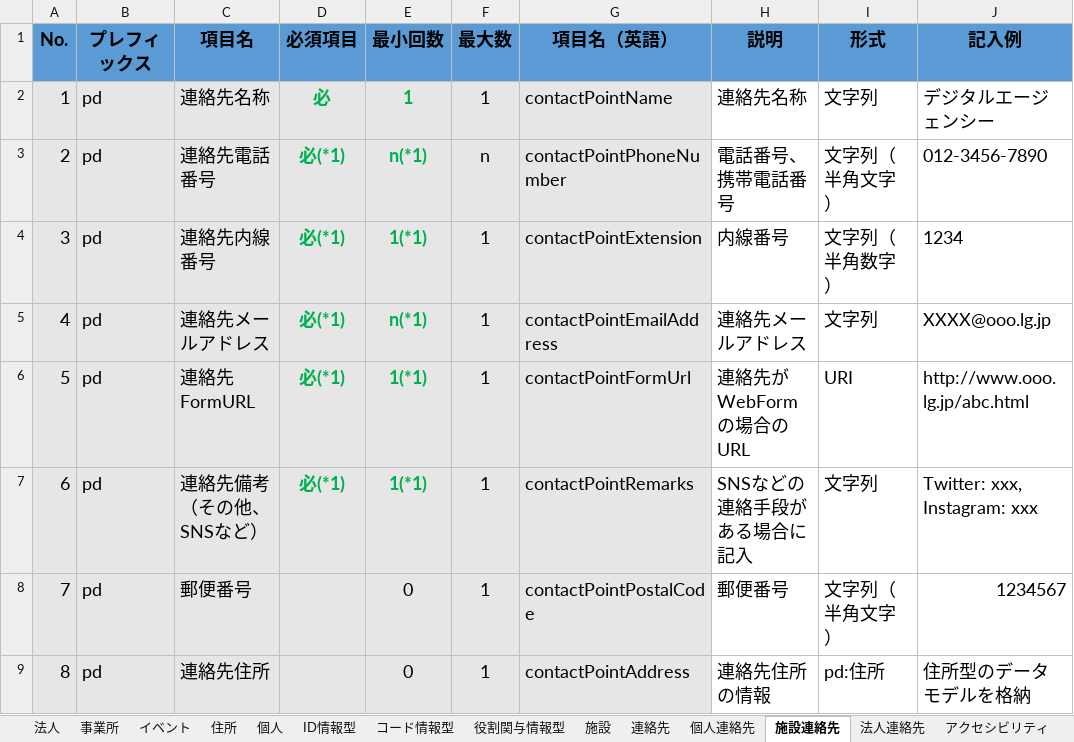
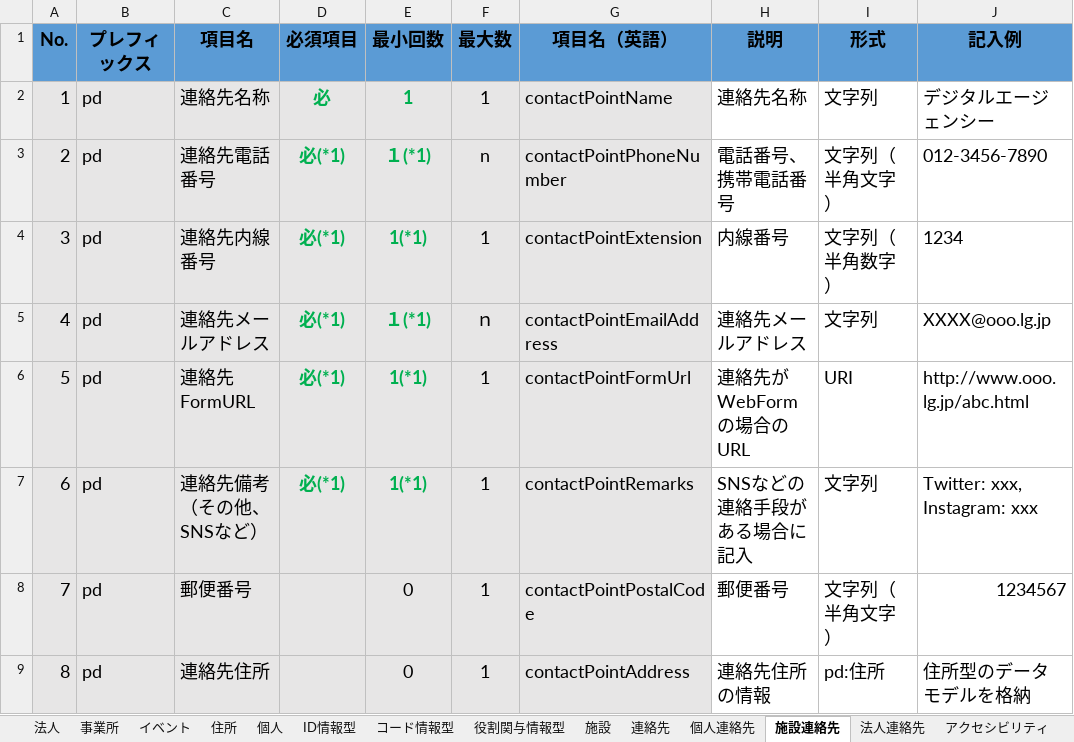
Before and after one commit to JDA-DM/GIF, an Excel workbook: 430_コアデータモデル/438_コアデータモデル_DMD.xlsx, sheet 施設連絡先, drawn as a sheet; only a part is shown; values as stored, in another font and other column widths than the file's, no borders; conditional formats not drawn; the diff names each change by its address in the sheet, - before the commit and + after, or states it on an @@ line.

Commit message:
最大回数を修正

```diff
--- a/430_コアデータモデル/438_コアデータモデル_DMD.xlsx (sheet 施設連絡先)
+++ b/430_コアデータモデル/438_コアデータモデル_DMD.xlsx (sheet 施設連絡先)
-E3 (最小回数): n(*1)
+E3 (最小回数): １(*1)
-E5 (最小回数): n(*1)
+E5 (最小回数): １(*1)
-F5 (最大数): 1
+F5 (最大数): ｎ
```
Also changed, not shown: sheet 法人連絡先.
